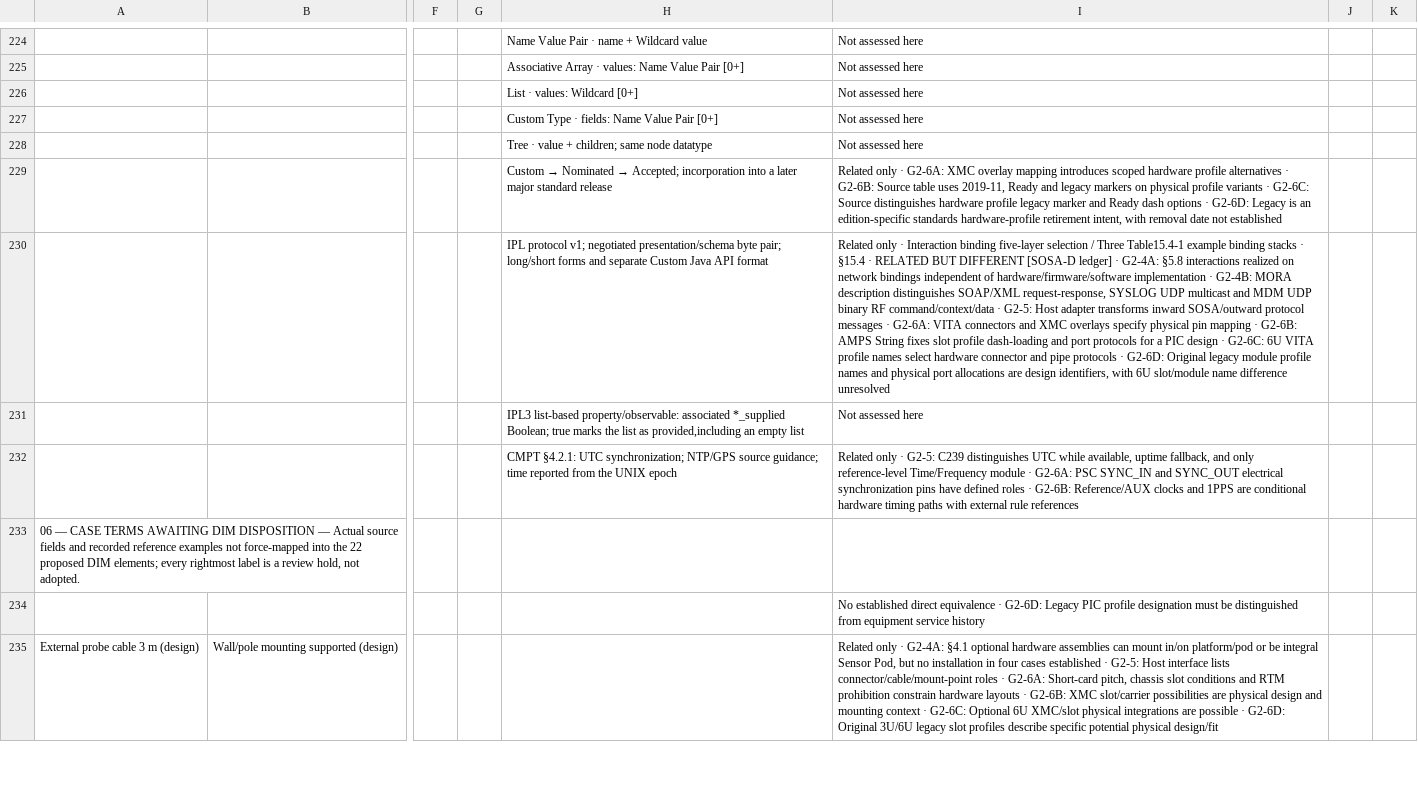
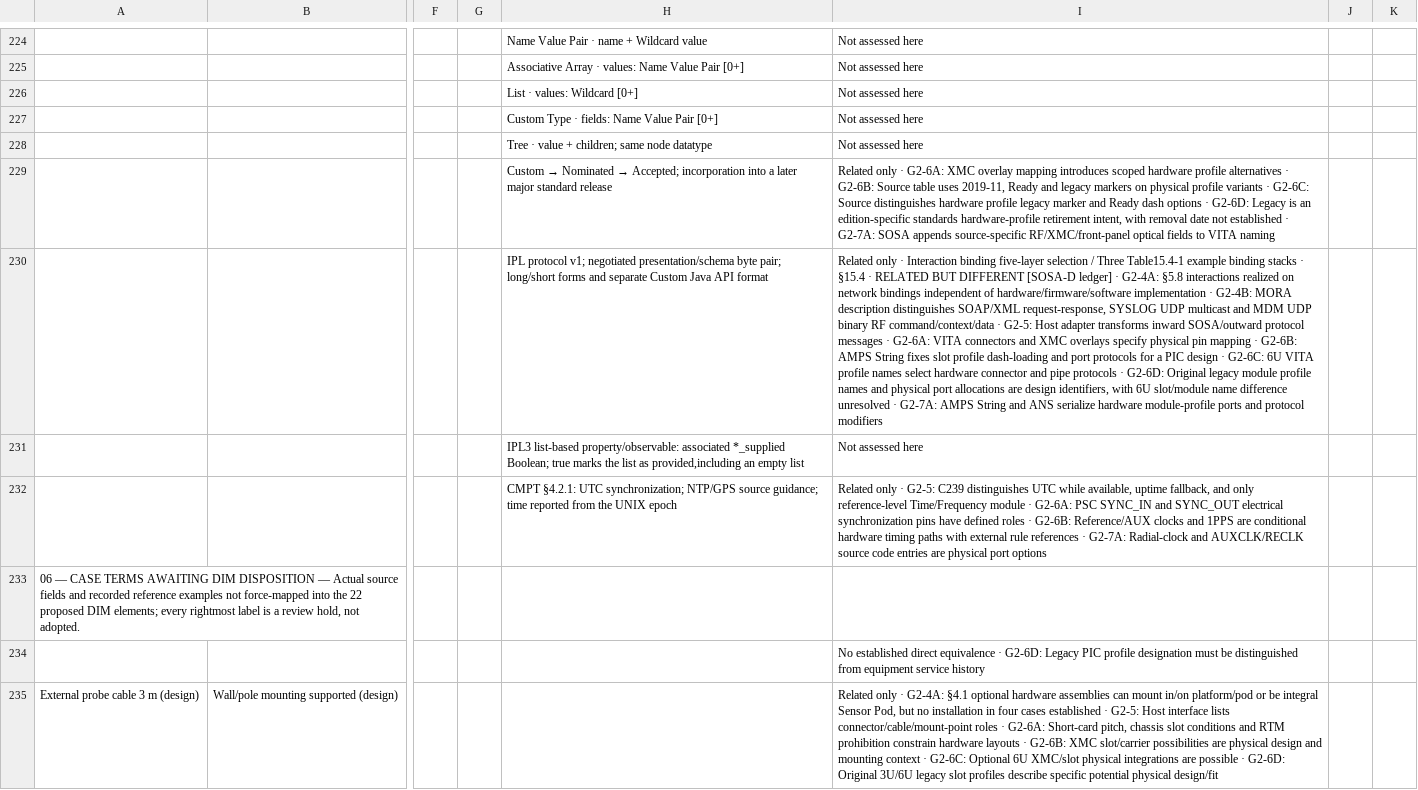
Before and after one commit to OS4CSAPI/glaux-client, a CSV file: Docs/Research/DIM_Profile_V2/Donor_DIM_Crosswalk/ISA_Correction_Review_07NOV2026.csv, drawn as a sheet; only a part is shown, gaps mark what is left out; the diff covers the shown part only; the diff names each change by its address in the sheet, - before the commit and + after, or states it on an @@ line.

Commit message:
research(dim-v2): integrate 20 G2-7A AMPS source-qualified cells into canonical master and four mirrors

```diff
--- a/Docs/Research/DIM_Profile_V2/Donor_DIM_Crosswalk/ISA_Correction_Review_07NOV2026.csv
+++ b/Docs/Research/DIM_Profile_V2/Donor_DIM_Crosswalk/ISA_Correction_Review_07NOV2026.csv
-I229: …not established
+I229: …not established · G2-7A: SOSA appends source-specific RF/XMC/front-panel optical fields to VITA naming
-I230: …difference unresolved
+I230: …difference unresolved · G2-7A: AMPS String and ANS serialize hardware module-profile ports and protocol modifiers
-I232: …rule references
+I232: …rule references · G2-7A: Radial-clock and AUXCLK/RECLK source code entries are physical port options
```
Also changed, not shown: 17 edited cells elsewhere in this file, Docs/Research/DIM_Profile_V2/Donor_DIM_Crosswalk/Master_Donor_Concept_to_DIM_Crosswalk.csv, 3 other files.
